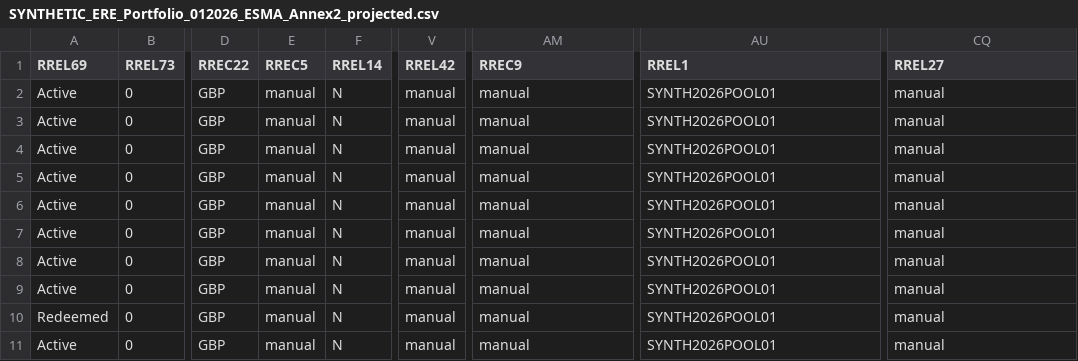
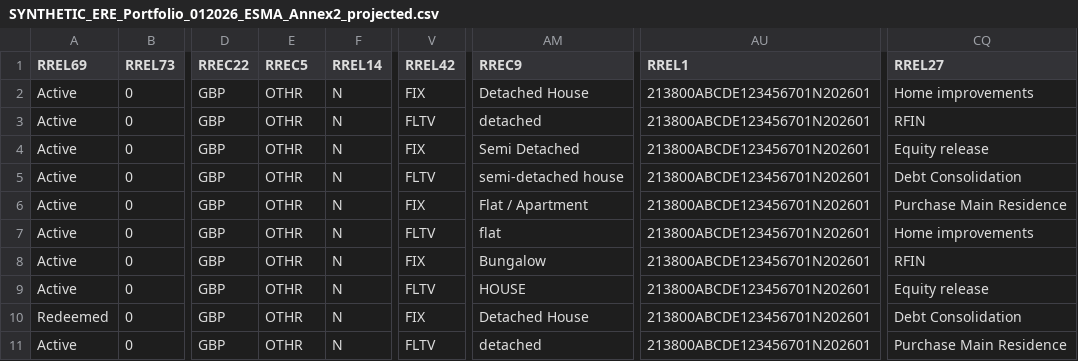
Before and after one commit to joshua1602-svg/trakt, a CSV file: synthetic_demo/output/SYNTHETIC_ERE_Portfolio_012026_ESMA_Annex2_projected.csv, drawn as a sheet; only a part is shown, gaps mark what is left out; the diff covers the shown part only; the diff names each change by its address in the sheet, - before the commit and + after, or states it on an @@ line.

```diff
--- a/synthetic_demo/output/SYNTHETIC_ERE_Portfolio_012026_ESMA_Annex2_projected.csv
+++ b/synthetic_demo/output/SYNTHETIC_ERE_Portfolio_012026_ESMA_Annex2_projected.csv
-E2:E11 (RREC5): manual
+E2:E11 (RREC5): OTHR
-V2 (RREL42): manual
+V2 (RREL42): FIX
-AM2 (RREC9): manual
+AM2 (RREC9): Detached House
-AU2:AU11 (RREL1): SYNTH2026POOL01
+AU2:AU11 (RREL1): 213800ABCDE123456701N202601
-CQ2 (RREL27): manual
+CQ2 (RREL27): Home improvements
-V3 (RREL42): manual
+V3 (RREL42): FLTV
-AM3 (RREC9): manual
+AM3 (RREC9): detached
-CQ3 (RREL27): manual
+CQ3 (RREL27): RFIN
-V4 (RREL42): manual
+V4 (RREL42): FIX
-AM4 (RREC9): manual
+AM4 (RREC9): Semi Detached
-CQ4 (RREL27): manual
+CQ4 (RREL27): Equity release
-V5 (RREL42): manual
+V5 (RREL42): FLTV
-AM5 (RREC9): manual
+AM5 (RREC9): semi-detached house
-CQ5 (RREL27): manual
+CQ5 (RREL27): Debt Consolidation
-V6 (RREL42): manual
+V6 (RREL42): FIX
-AM6 (RREC9): manual
+AM6 (RREC9): Flat / Apartment
-CQ6 (RREL27): manual
+CQ6 (RREL27): Purchase Main Residence
-V7 (RREL42): manual
+V7 (RREL42): FLTV
-AM7 (RREC9): manual
+AM7 (RREC9): flat
-CQ7 (RREL27): manual
+CQ7 (RREL27): Home improvements
-V8 (RREL42): manual
+V8 (RREL42): FIX
-AM8 (RREC9): manual
+AM8 (RREC9): Bungalow
-CQ8 (RREL27): manual
+CQ8 (RREL27): RFIN
-V9 (RREL42): manual
+V9 (RREL42): FLTV
-AM9 (RREC9): manual
+AM9 (RREC9): HOUSE
-CQ9 (RREL27): manual
+CQ9 (RREL27): Equity release
-V10 (RREL42): manual
+V10 (RREL42): FIX
-AM10 (RREC9): manual
+AM10 (RREC9): Detached House
-CQ10 (RREL27): manual
+CQ10 (RREL27): Debt Consolidation
-V11 (RREL42): manual
+V11 (RREL42): FLTV
-AM11 (RREC9): manual
+AM11 (RREC9): detached
-CQ11 (RREL27): manual
+CQ11 (RREL27): Purchase Main Residence
```
Also changed, not shown: 130 edited cells elsewhere in this file, synthetic_demo/input/SYNTHETIC_ERE_Portfolio_012026.csv, synthetic_demo/output/SYNTHETIC_ERE_Portfolio_012026_canonical_full.csv, 14 other files.
